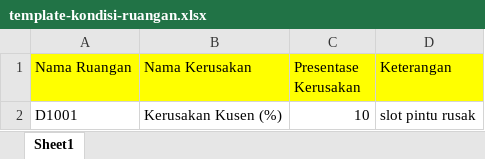
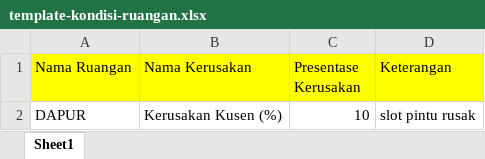
Before and after one commit to fawwaz254/Diakad-Skripsi, an Excel workbook: public/template-kondisi-ruangan.xlsx, sheet Sheet1, drawn as a sheet; values as stored, in another font and other column widths than the file's, no borders; the diff names each change by its address in the sheet, - before the commit and + after, or states it on an @@ line.

```diff
--- a/public/template-kondisi-ruangan.xlsx (sheet Sheet1)
+++ b/public/template-kondisi-ruangan.xlsx (sheet Sheet1)
-A2 (Nama Ruangan): D1001
+A2 (Nama Ruangan): DAPUR
```
Also changed, not shown: public/template-buku-alat.xlsx, public/template-inventaris-ruangan.xlsx, 1 other file.
